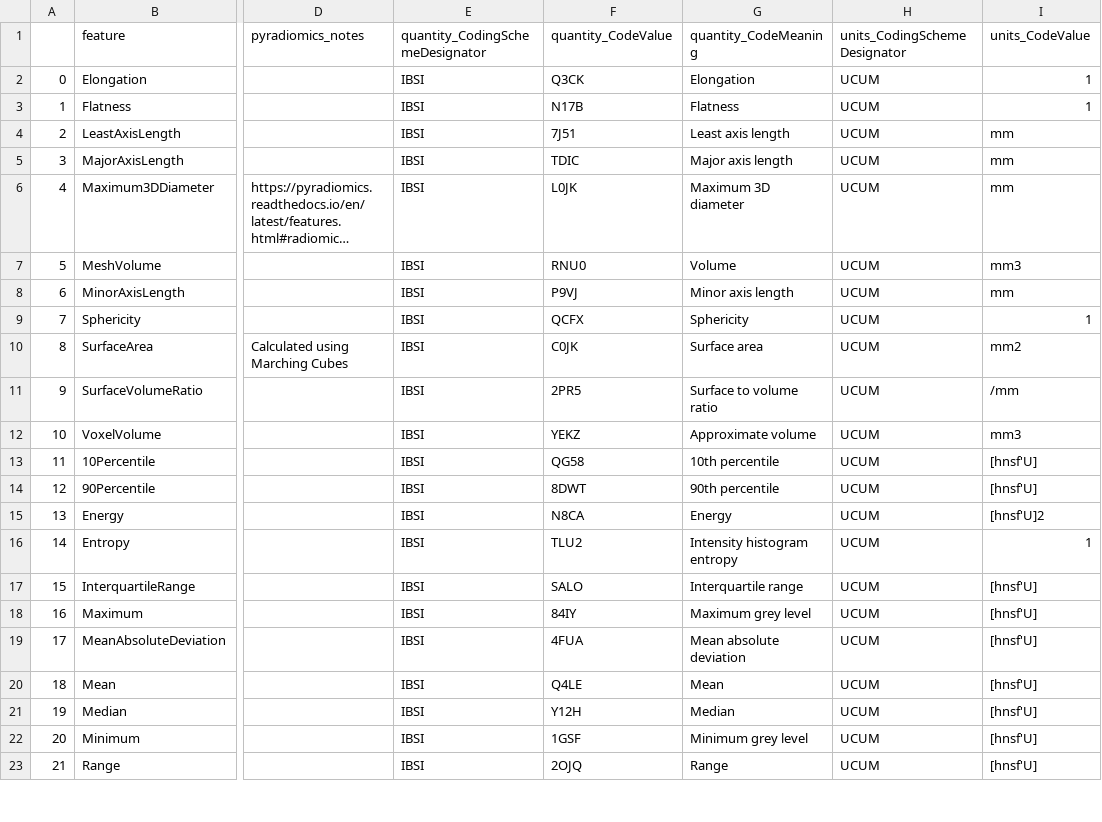
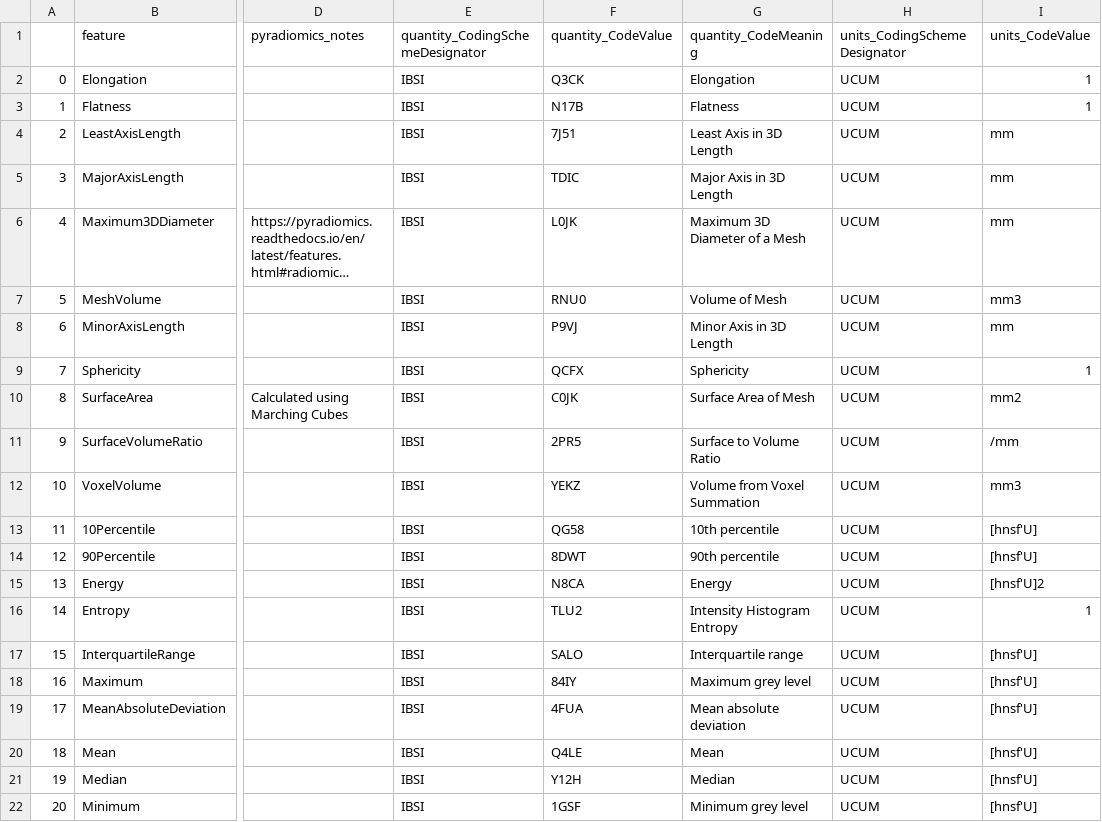
Before and after one commit to ImagingDataCommons/CloudSegmentator, a CSV file: configs/TotalSegmentator/radiomicsFeaturesMaps.csv, drawn as a sheet; only a part is shown, gaps mark what is left out; the shorter side is filled out with more unchanged rows; long unchanged cells end in …; the diff names each change by its address in the sheet, - before the commit and + after, or states it on an @@ line.

Commit message:
use code meanings from dicom standard

```diff
--- a/configs/TotalSegmentator/radiomicsFeaturesMaps.csv
+++ b/configs/TotalSegmentator/radiomicsFeaturesMaps.csv
-G4 (quantity_CodeMeaning): Least axis length
+G4 (quantity_CodeMeaning): Least Axis in 3D Length
-G5 (quantity_CodeMeaning): Major axis length
+G5 (quantity_CodeMeaning): Major Axis in 3D Length
-G6 (quantity_CodeMeaning): Maximum 3D diameter
+G6 (quantity_CodeMeaning): Maximum 3D Diameter of a Mesh
-G7 (quantity_CodeMeaning): Volume
+G7 (quantity_CodeMeaning): Volume of Mesh
-G8 (quantity_CodeMeaning): Minor axis length
+G8 (quantity_CodeMeaning): Minor Axis in 3D Length
-G10 (quantity_CodeMeaning): Surface area
+G10 (quantity_CodeMeaning): Surface Area of Mesh
-G11 (quantity_CodeMeaning): Surface to volume ratio
+G11 (quantity_CodeMeaning): Surface to Volume Ratio
-G12 (quantity_CodeMeaning): Approximate volume
+G12 (quantity_CodeMeaning): Volume from Voxel Summation
-G16 (quantity_CodeMeaning): Intensity histogram entropy
+G16 (quantity_CodeMeaning): Intensity Histogram Entropy
```
